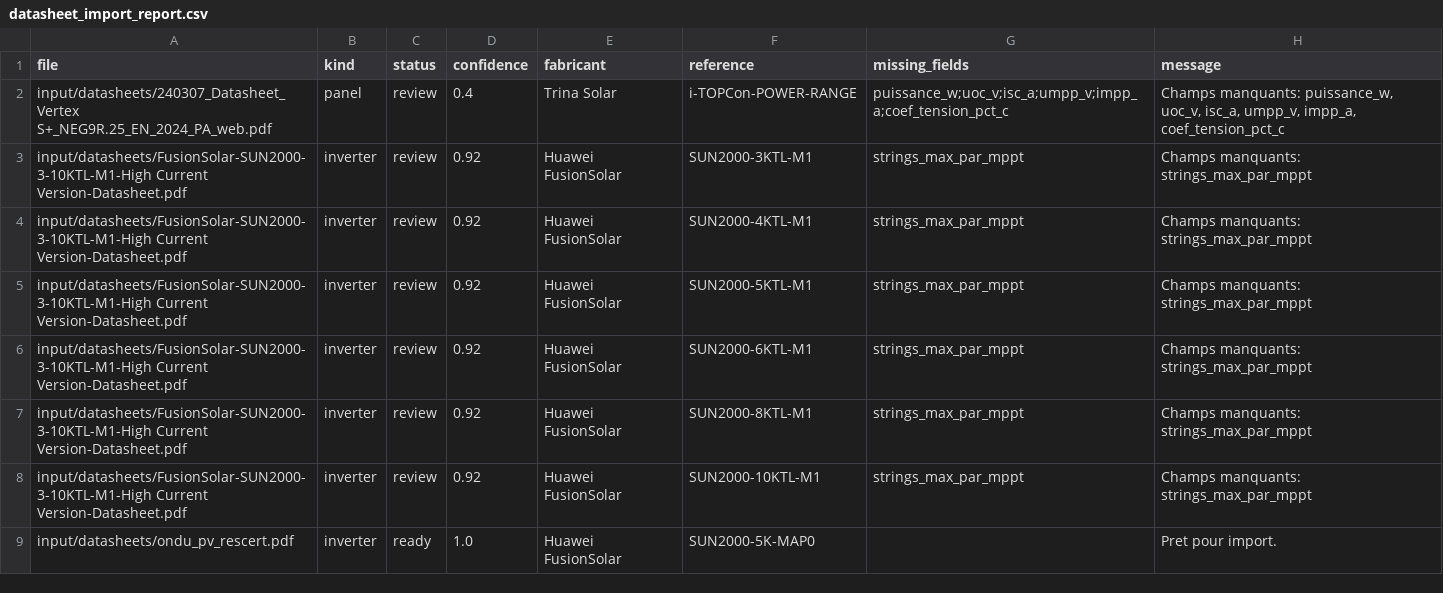
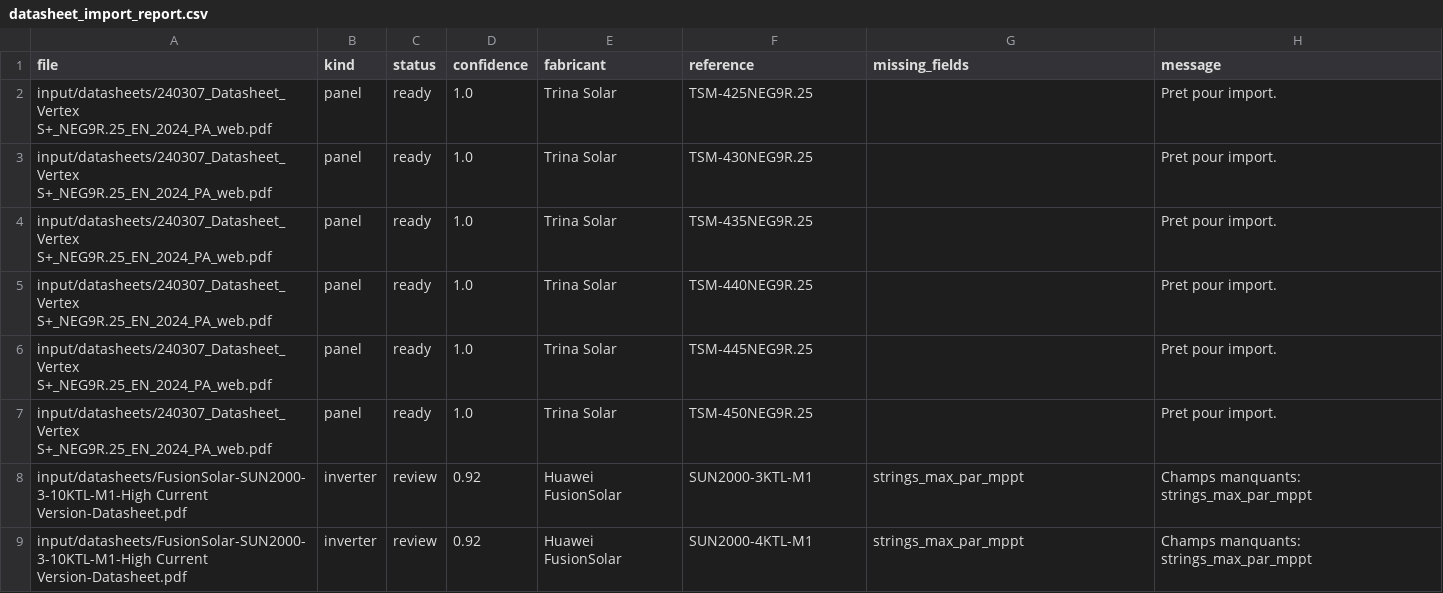
Before and after one commit to jordanbauduin175/PV-selector, a CSV file: output/datasheet_import_report.csv, drawn as a sheet; only a part is shown; the shorter side is filled out with more unchanged rows.

Commit message:
Fix Vertex panel datasheet extraction

```diff
--- a/output/datasheet_import_report.csv
+++ b/output/datasheet_import_report.csv
@@ -1,3 +1,8 @@
 file,kind,status,confidence,fabricant,reference,missing_fields,message
-input/datasheets/240307_Datasheet_Vertex S+_NEG9R.25_EN_2024_PA_web.pdf,panel,review,0.4,Trina Solar,i-TOPCon-POWER-RANGE,puissance_w;uoc_v;isc_a;umpp_v;impp_a;coef_tension_pct_c,"Champs manquants: puissance_w, uoc_v, isc_a, umpp_v, impp_a, coef_tension_pct_c"
+input/datasheets/240307_Datasheet_Vertex S+_NEG9R.25_EN_2024_PA_web.pdf,panel,ready,1.0,Trina Solar,TSM-425NEG9R.25,,Pret pour import.
+input/datasheets/240307_Datasheet_Vertex S+_NEG9R.25_EN_2024_PA_web.pdf,panel,ready,1.0,Trina Solar,TSM-430NEG9R.25,,Pret pour import.
+input/datasheets/240307_Datasheet_Vertex S+_NEG9R.25_EN_2024_PA_web.pdf,panel,ready,1.0,Trina Solar,TSM-435NEG9R.25,,Pret pour import.
+input/datasheets/240307_Datasheet_Vertex S+_NEG9R.25_EN_2024_PA_web.pdf,panel,ready,1.0,Trina Solar,TSM-440NEG9R.25,,Pret pour import.
+input/datasheets/240307_Datasheet_Vertex S+_NEG9R.25_EN_2024_PA_web.pdf,panel,ready,1.0,Trina Solar,TSM-445NEG9R.25,,Pret pour import.
+input/datasheets/240307_Datasheet_Vertex S+_NEG9R.25_EN_2024_PA_web.pdf,panel,ready,1.0,Trina Solar,TSM-450NEG9R.25,,Pret pour import.
 input/datasheets/FusionSolar-SUN2000-3-10KTL-M1-High Current Version-Datasheet.pdf,inverter,review,0.92,Huawei FusionSolar,SUN2000-3KTL-M1,strings_max_par_mppt,Champs manquants: strings_max_par_mppt
```
Also changed, not shown: input/panneaux.csv, 3 other files.
